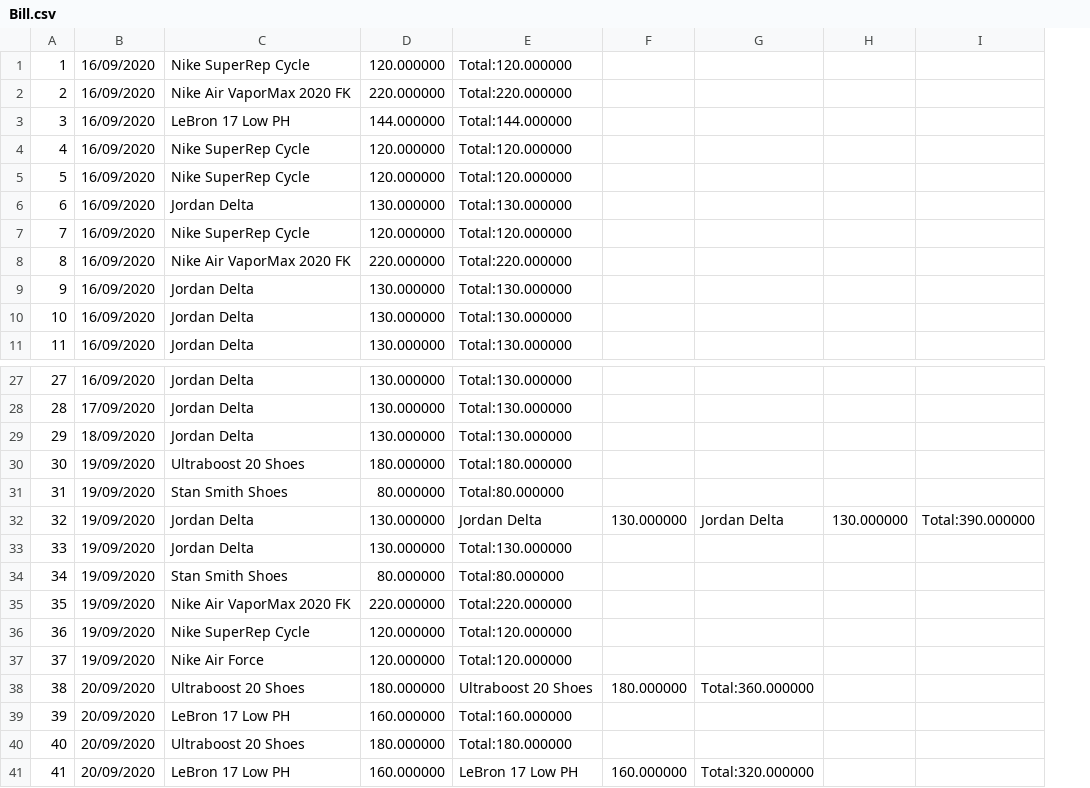
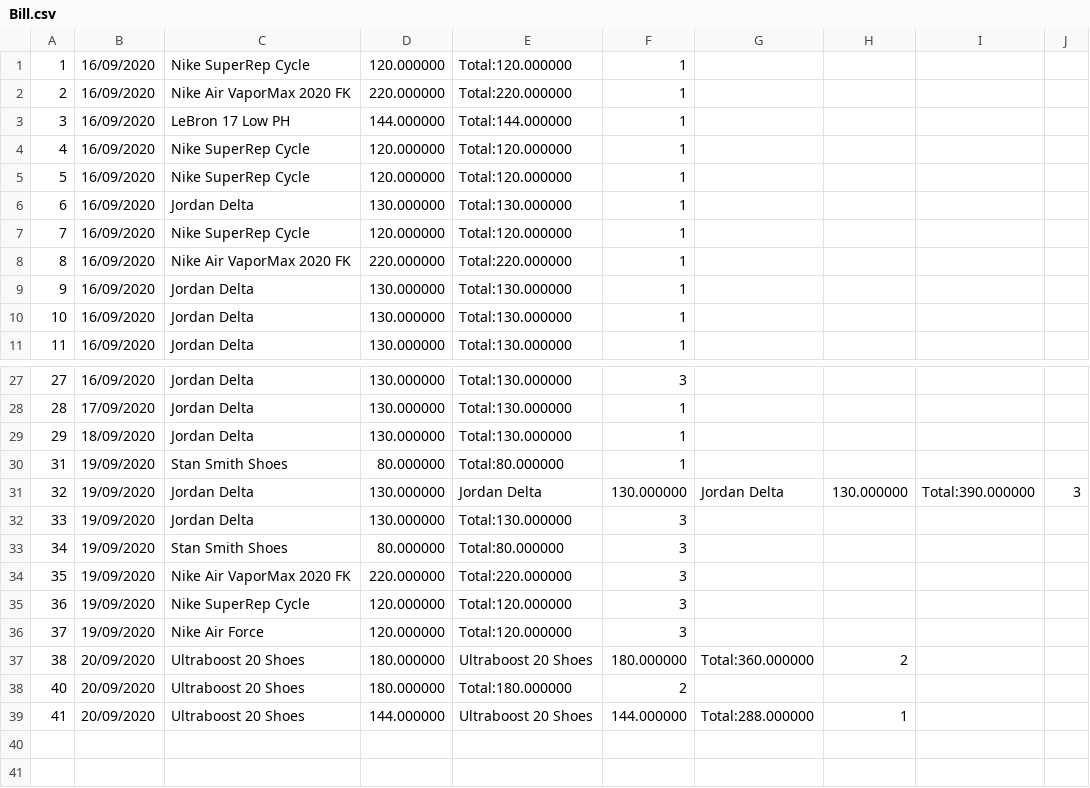
Before and after one commit to ndnamhcmus/OOP-Project---Fashion-Shop-Management-System, a CSV file: Fashion Shop Management System/Data Base/Bill.csv, drawn as a sheet; only a part is shown, gaps mark what is left out; removed rows and columns are numbered as before the commit, all else as after; the diff names each change by its address in the sheet, - before the commit and + after, or states it on an @@ line.

```diff
--- a/Fashion Shop Management System/Data Base/Bill.csv
+++ b/Fashion Shop Management System/Data Base/Bill.csv
-column F, rows 32-38: 130.000000 |  |  |  |  |  | 180.000000; row 41: 160.000000
+column F, rows 1-11: all 1; rows 27-39: 3 | 1 | 1 | 1 | 130.000000 | 3 | 3 | 3 | 3 | 3 | 180.000000 | 2 | 144.000000
+column J, row 31: 3
-row 30: 30 | 19/09/2020 | Ultraboost 20 Shoes | 180.000000 | Total:180.000000
-H37: (empty)
+H37: 2
-row 39: 39 | 20/09/2020 | LeBron 17 Low PH | 160.000000 | Total:160.000000
-C39: LeBron 17 Low PH
+C39: Ultraboost 20 Shoes
-D39: 160.000000
+D39: 144.000000
-E39: LeBron 17 Low PH
+E39: Ultraboost 20 Shoes
-G39: Total:320.000000
+G39: Total:288.000000
-H39: (empty)
+H39: 1
```
Also changed, not shown: Fashion Shop Management System/Data Base/Product sold.csv, Fashion Shop Management System/Data Base/Product.csv, 17 other files.
